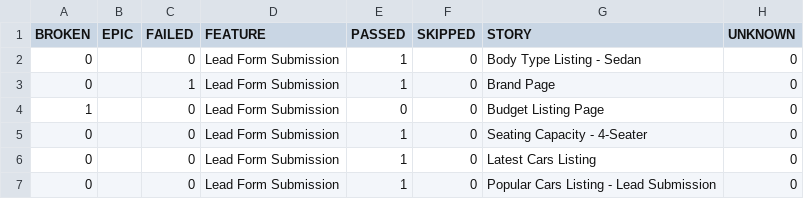
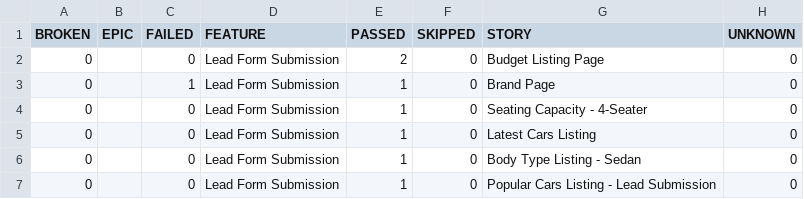
Before and after one commit to venkateshwari-commits/CarJunction-Automation-Report, a CSV file: data/behaviors.csv, drawn as a sheet.

```diff
--- a/data/behaviors.csv
+++ b/data/behaviors.csv
@@ -1,7 +1,7 @@
 "BROKEN","EPIC","FAILED","FEATURE","PASSED","SKIPPED","STORY","UNKNOWN"
-"0","","0","Lead Form Submission","1","0","Body Type Listing - Sedan","0"
+"0","","0","Lead Form Submission","2","0","Budget Listing Page","0"
 "0","","1","Lead Form Submission","1","0","Brand Page","0"
-"1","","0","Lead Form Submission","0","0","Budget Listing Page","0"
 "0","","0","Lead Form Submission","1","0","Seating Capacity - 4-Seater","0"
 "0","","0","Lead Form Submission","1","0","Latest Cars Listing","0"
+"0","","0","Lead Form Submission","1","0","Body Type Listing - Sedan","0"
 "0","","0","Lead Form Submission","1","0","Popular Cars Listing - Lead Submission","0"
```
Also changed, not shown: data/suites.csv, 43 other files.
